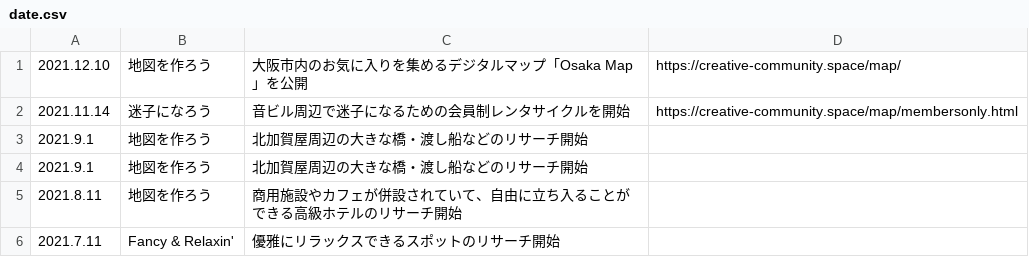
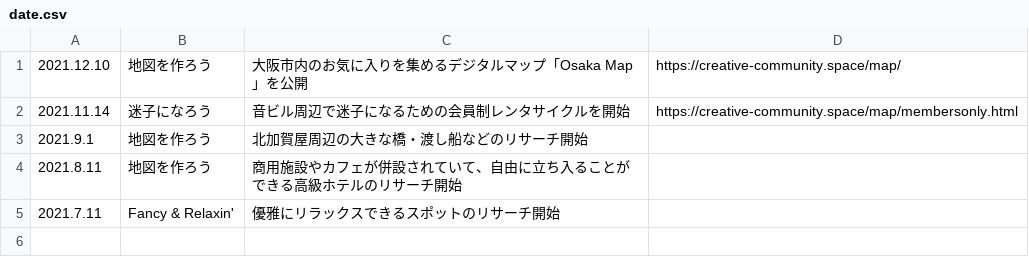
Before and after one commit to chottocrazy/cando, a CSV file: goout/date.csv, drawn as a sheet; the diff names each change by its address in the sheet, - before the commit and + after, or states it on an @@ line.

```diff
--- a/goout/date.csv
+++ b/goout/date.csv
-row 4: 2021.9.1 | 地図を作ろう | 北加賀屋周辺の大きな橋・渡し船などのリサーチ開始
```
Also changed, not shown: 3 other files.
